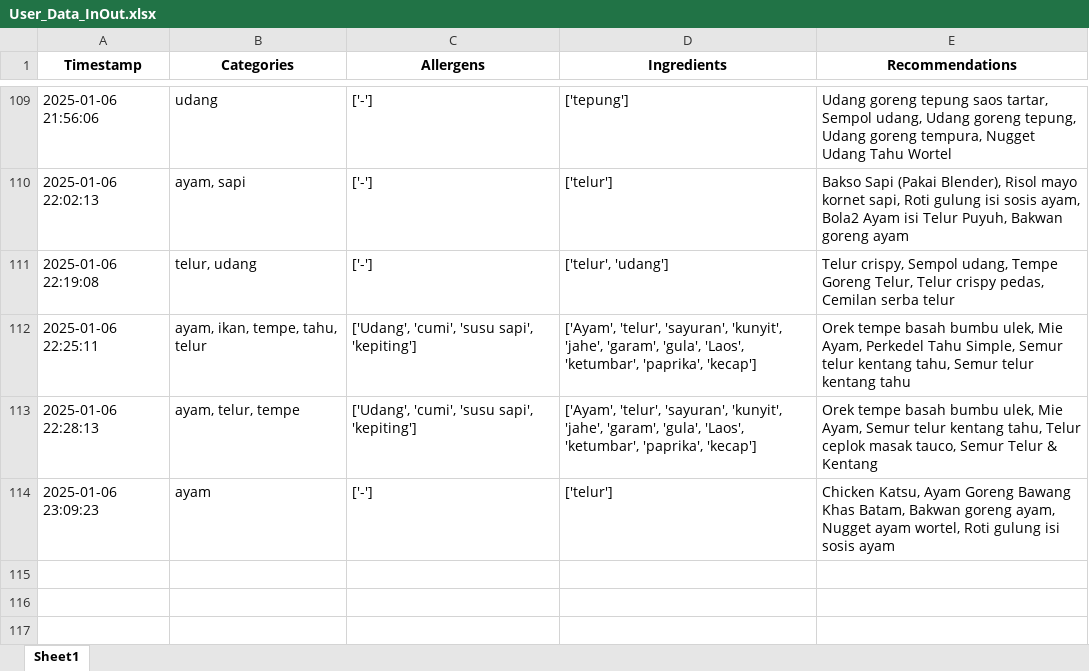
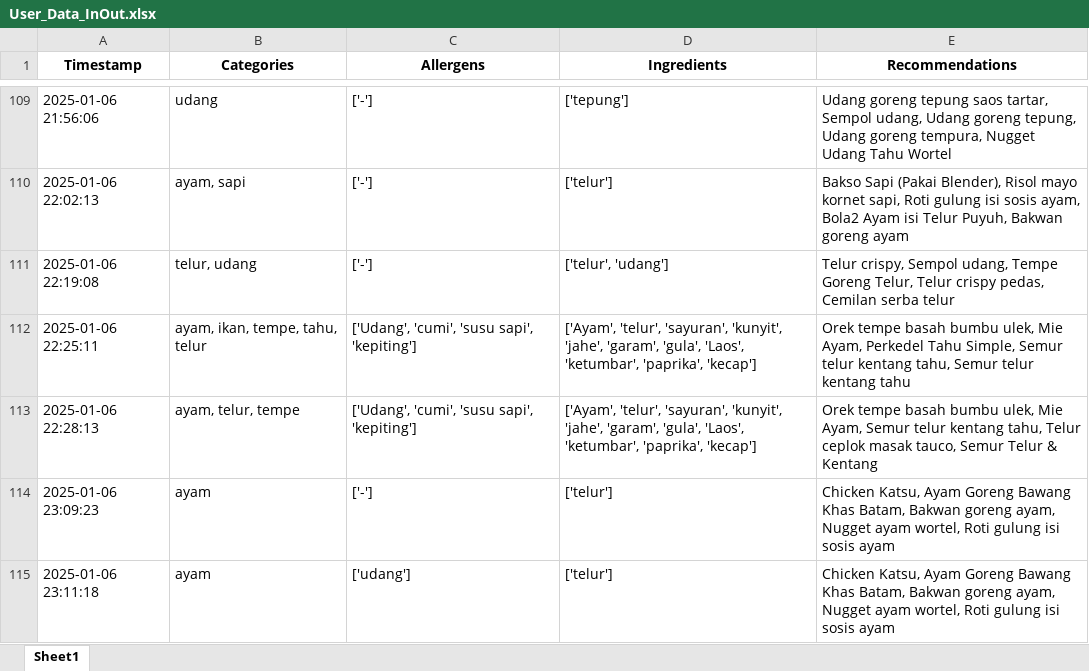
Before and after one commit to Panda-Bulat/panda, an Excel workbook: User_Data_InOut.xlsx, sheet Sheet1, drawn as a sheet; only a part is shown, gaps mark what is left out; values as stored, in another font and other column widths than the file's, no borders; the diff names each change by its address in the sheet, - before the commit and + after, or states it on an @@ line.

Commit message:
Updating user data

```diff
--- a/User_Data_InOut.xlsx (sheet Sheet1)
+++ b/User_Data_InOut.xlsx (sheet Sheet1)
+row 115: 2025-01-06 23:11:18 | ayam | ['udang'] | ['telur'] | Chicken Katsu, Ayam Goreng Bawang Khas Batam, Bakwan goreng ayam, Nugget ayam wortel, Roti gulung isi sosis ayam
```
